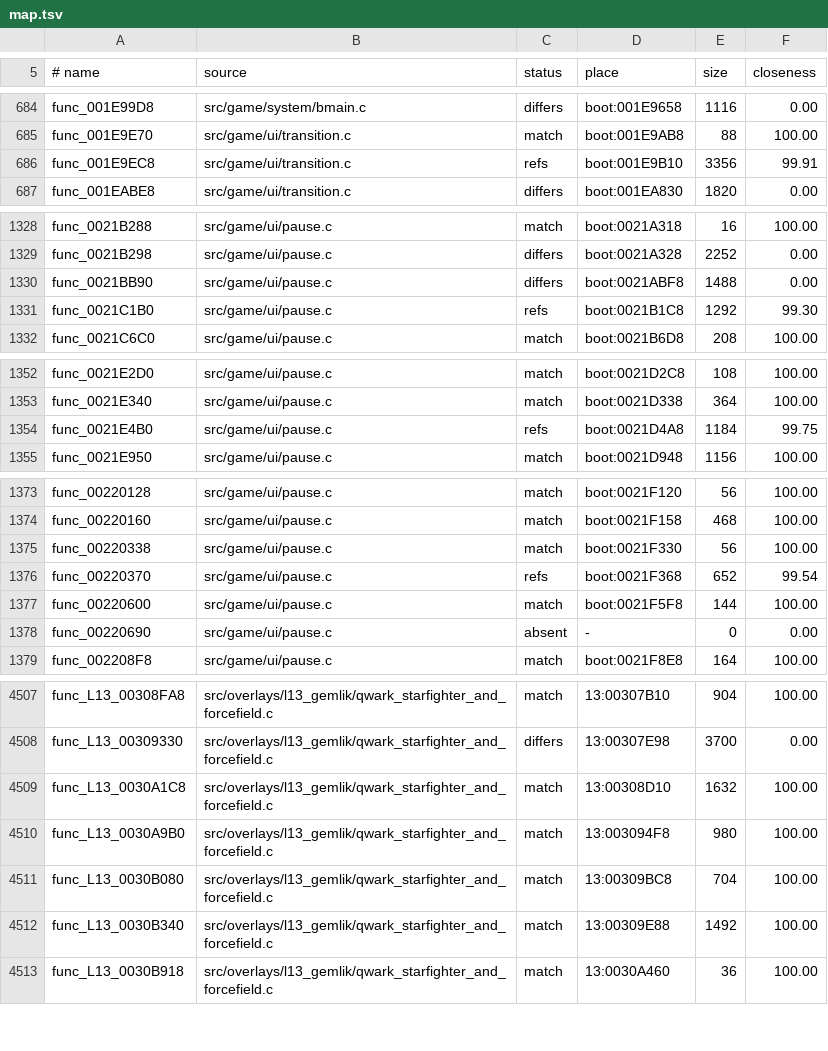
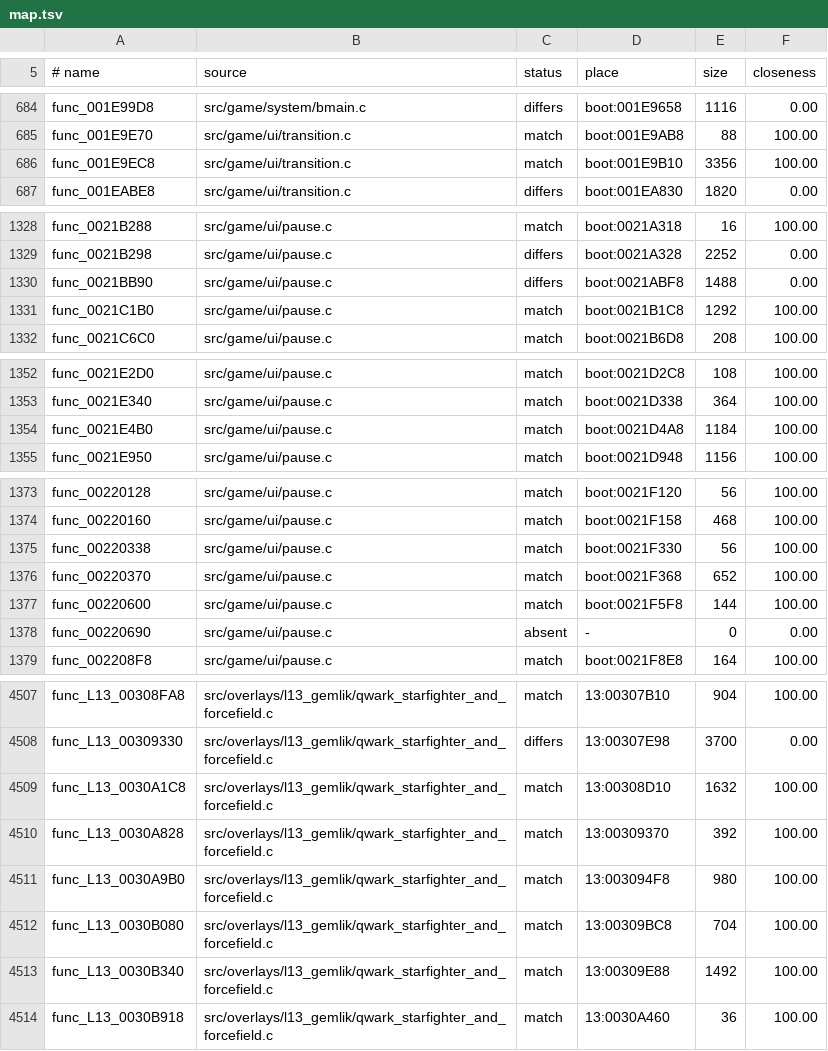
Before and after one commit to OpenRAC/rac1-decomp, a TSV file: config/versions/us/map.tsv, drawn as a sheet; only a part is shown, gaps mark what is left out.

```diff
--- a/config/versions/us/map.tsv
+++ b/config/versions/us/map.tsv
@@ -685,3 +685,3 @@ func_001E99D8	src/game/system/bmain.c	differs	boot:001E9658	1116	0.00
 func_001E9E70	src/game/ui/transition.c	match	boot:001E9AB8	88	100.00
-func_001E9EC8	src/game/ui/transition.c	refs	boot:001E9B10	3356	99.91
+func_001E9EC8	src/game/ui/transition.c	match	boot:001E9B10	3356	100.00
 func_001EABE8	src/game/ui/transition.c	differs	boot:001EA830	1820	0.00
@@ -1330,3 +1330,3 @@ func_0021B298	src/game/ui/pause.c	differs	boot:0021A328	2252	0.00
 func_0021BB90	src/game/ui/pause.c	differs	boot:0021ABF8	1488	0.00
-func_0021C1B0	src/game/ui/pause.c	refs	boot:0021B1C8	1292	99.30
+func_0021C1B0	src/game/ui/pause.c	match	boot:0021B1C8	1292	100.00
 func_0021C6C0	src/game/ui/pause.c	match	boot:0021B6D8	208	100.00
@@ -1353,3 +1353,3 @@ func_0021E2D0	src/game/ui/pause.c	match	boot:0021D2C8	108	100.00
 func_0021E340	src/game/ui/pause.c	match	boot:0021D338	364	100.00
-func_0021E4B0	src/game/ui/pause.c	refs	boot:0021D4A8	1184	99.75
+func_0021E4B0	src/game/ui/pause.c	match	boot:0021D4A8	1184	100.00
 func_0021E950	src/game/ui/pause.c	match	boot:0021D948	1156	100.00
@@ -1375,3 +1375,3 @@ func_00220160	src/game/ui/pause.c	match	boot:0021F158	468	100.00
 func_00220338	src/game/ui/pause.c	match	boot:0021F330	56	100.00
-func_00220370	src/game/ui/pause.c	refs	boot:0021F368	652	99.54
+func_00220370	src/game/ui/pause.c	match	boot:0021F368	652	100.00
 func_00220600	src/game/ui/pause.c	match	boot:0021F5F8	144	100.00
@@ -4509,2 +4509,3 @@ func_L13_00309330	src/overlays/l13_gemlik/qwark_starfighter_and_forcefield.c	dif
 func_L13_0030A1C8	src/overlays/l13_gemlik/qwark_starfighter_and_forcefield.c	match	13:00308D10	1632	100.00
+func_L13_0030A828	src/overlays/l13_gemlik/qwark_starfighter_and_forcefield.c	match	13:00309370	392	100.00
 func_L13_0030A9B0	src/overlays/l13_gemlik/qwark_starfighter_and_forcefield.c	match	13:003094F8	980	100.00
```
Also changed, not shown: config/versions/jp/map.tsv, config/versions/pal_v1/map.tsv, 12 other files.
